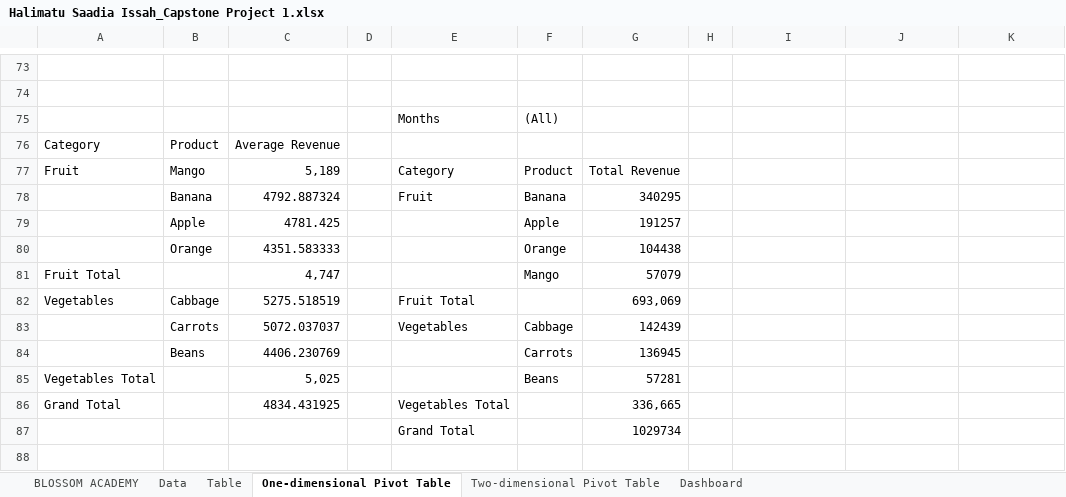
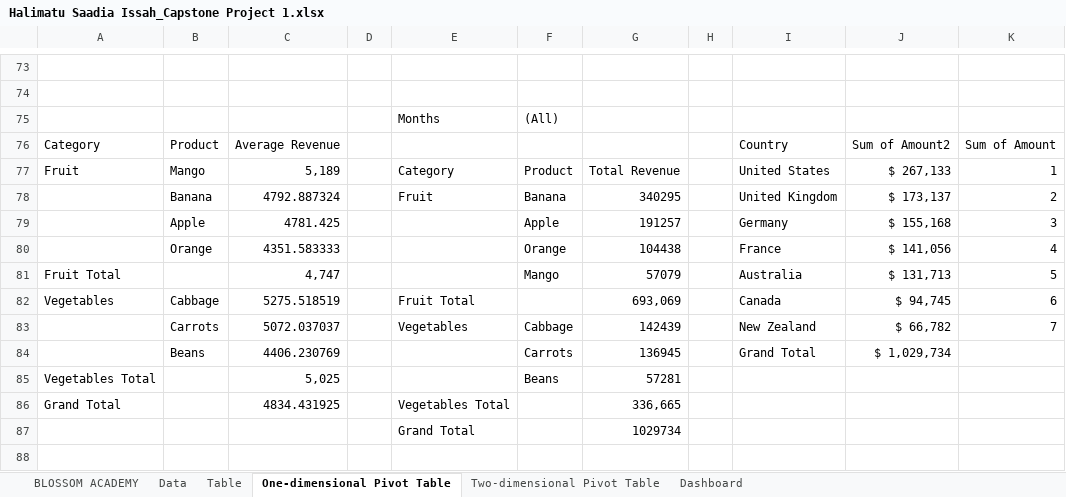
Before and after one commit to halimasaad/My_Projects, an Excel workbook: Halimatu Saadia Issah_Capstone Project 1.xlsx, sheet One-dimensional Pivot Table, drawn as a sheet; only a part is shown, gaps mark what is left out; values as stored, in another font and other column widths than the file's, no borders; charts and pictures not drawn; the diff covers the shown part only; the diff names each change by its address in the sheet, - before the commit and + after, or states it on an @@ line.

Commit message:
My Second Commit - updated the excel capstone and added the playlist maker

```diff
--- a/Halimatu Saadia Issah_Capstone Project 1.xlsx (sheet One-dimensional Pivot Table)
+++ b/Halimatu Saadia Issah_Capstone Project 1.xlsx (sheet One-dimensional Pivot Table)
-I76: (empty)
+I76: Country
-J76: (empty)
+J76: Sum of Amount2
-K76: (empty)
+K76: Sum of Amount
-I77: (empty)
+I77: United States
-J77: (empty)
+J77: $ 267,133
-K77: (empty)
+K77: 1
-I78: (empty)
+I78: United Kingdom
-J78: (empty)
+J78: $ 173,137
-K78: (empty)
+K78: 2
-I79: (empty)
+I79: Germany
-J79: (empty)
+J79: $ 155,168
-K79: (empty)
+K79: 3
-I80: (empty)
+I80: France
-J80: (empty)
+J80: $ 141,056
-K80: (empty)
+K80: 4
-I81: (empty)
+I81: Australia
-J81: (empty)
+J81: $ 131,713
-K81: (empty)
+K81: 5
-I82: (empty)
+I82: Canada
-J82: (empty)
+J82: $ 94,745
-K82: (empty)
+K82: 6
-I83: (empty)
+I83: New Zealand
-J83: (empty)
+J83: $ 66,782
-K83: (empty)
+K83: 7
-I84: (empty)
+I84: Grand Total
-J84: (empty)
+J84: $ 1,029,734
```
Also changed, not shown: 2 added rows, 2 removed rows and 11 edited cells elsewhere in this sheet, sheet Table, charts or pictures, 1 other file.
